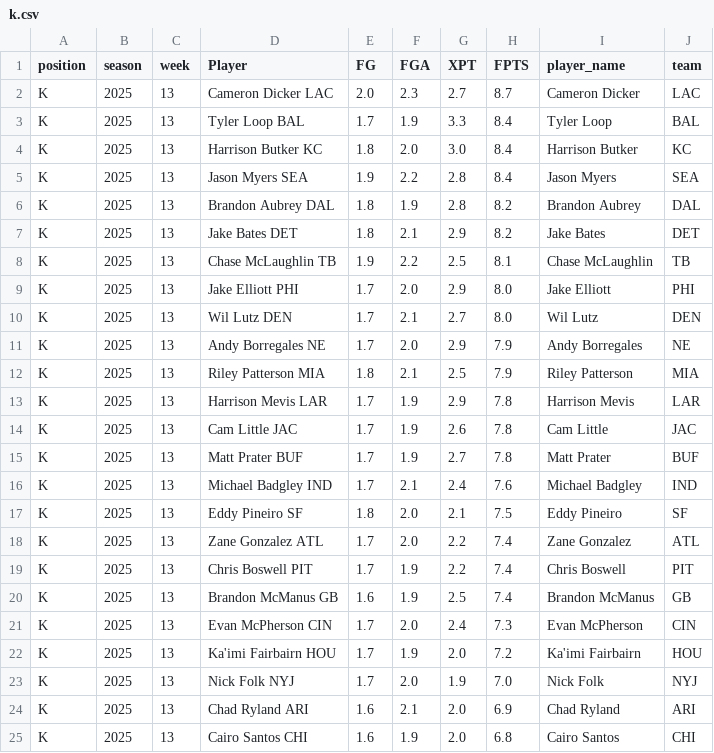
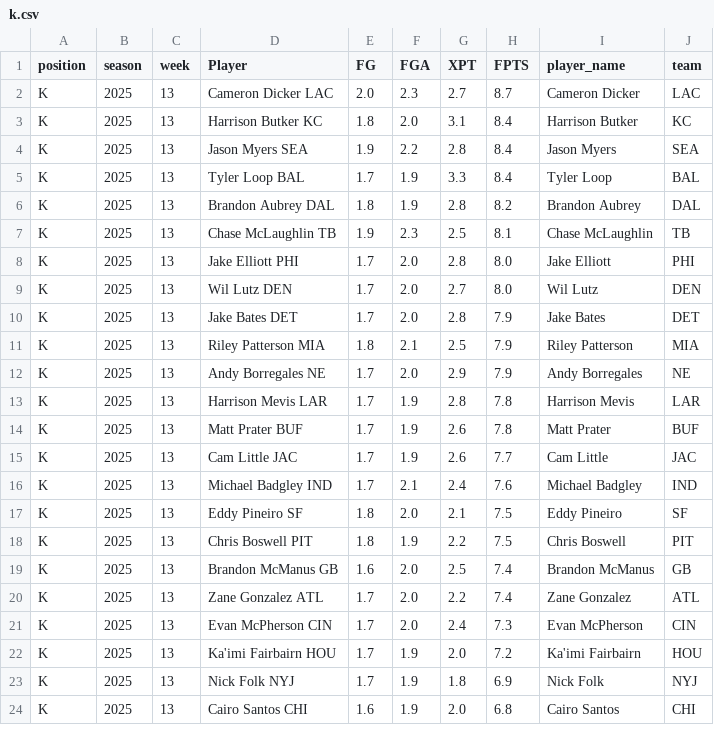
Before and after one commit to KoBeWa/fantasypros-projections, a CSV file: data/2025/week_current/k.csv, drawn as a sheet; only a part is shown; the diff covers the shown part only.

```diff
--- a/data/2025/week_current/k.csv
+++ b/data/2025/week_current/k.csv
@@ -2,24 +2,23 @@ position,season,week,Player,FG,FGA,XPT,FPTS,player_name,team
 K,2025,13,Cameron Dicker LAC,2.0,2.3,2.7,8.7,Cameron Dicker,LAC
+K,2025,13,Harrison Butker KC,1.8,2.0,3.1,8.4,Harrison Butker,KC
+K,2025,13,Jason Myers SEA,1.9,2.2,2.8,8.4,Jason Myers,SEA
 K,2025,13,Tyler Loop BAL,1.7,1.9,3.3,8.4,Tyler Loop,BAL
-K,2025,13,Harrison Butker KC,1.8,2.0,3.0,8.4,Harrison Butker,KC
-K,2025,13,Jason Myers SEA,1.9,2.2,2.8,8.4,Jason Myers,SEA
 K,2025,13,Brandon Aubrey DAL,1.8,1.9,2.8,8.2,Brandon Aubrey,DAL
-K,2025,13,Jake Bates DET,1.8,2.1,2.9,8.2,Jake Bates,DET
-K,2025,13,Chase McLaughlin TB,1.9,2.2,2.5,8.1,Chase McLaughlin,TB
-K,2025,13,Jake Elliott PHI,1.7,2.0,2.9,8.0,Jake Elliott,PHI
-K,2025,13,Wil Lutz DEN,1.7,2.1,2.7,8.0,Wil Lutz,DEN
+K,2025,13,Chase McLaughlin TB,1.9,2.3,2.5,8.1,Chase McLaughlin,TB
+K,2025,13,Jake Elliott PHI,1.7,2.0,2.8,8.0,Jake Elliott,PHI
+K,2025,13,Wil Lutz DEN,1.7,2.0,2.7,8.0,Wil Lutz,DEN
+K,2025,13,Jake Bates DET,1.7,2.0,2.8,7.9,Jake Bates,DET
+K,2025,13,Riley Patterson MIA,1.8,2.1,2.5,7.9,Riley Patterson,MIA
 K,2025,13,Andy Borregales NE,1.7,2.0,2.9,7.9,Andy Borregales,NE
-K,2025,13,Riley Patterson MIA,1.8,2.1,2.5,7.9,Riley Patterson,MIA
-K,2025,13,Harrison Mevis LAR,1.7,1.9,2.9,7.8,Harrison Mevis,LAR
-K,2025,13,Cam Little JAC,1.7,1.9,2.6,7.8,Cam Little,JAC
-K,2025,13,Matt Prater BUF,1.7,1.9,2.7,7.8,Matt Prater,BUF
+K,2025,13,Harrison Mevis LAR,1.7,1.9,2.8,7.8,Harrison Mevis,LAR
+K,2025,13,Matt Prater BUF,1.7,1.9,2.6,7.8,Matt Prater,BUF
+K,2025,13,Cam Little JAC,1.7,1.9,2.6,7.7,Cam Little,JAC
 K,2025,13,Michael Badgley IND,1.7,2.1,2.4,7.6,Michael Badgley,IND
 K,2025,13,Eddy Pineiro SF,1.8,2.0,2.1,7.5,Eddy Pineiro,SF
+K,2025,13,Chris Boswell PIT,1.8,1.9,2.2,7.5,Chris Boswell,PIT
+K,2025,13,Brandon McManus GB,1.6,2.0,2.5,7.4,Brandon McManus,GB
 K,2025,13,Zane Gonzalez ATL,1.7,2.0,2.2,7.4,Zane Gonzalez,ATL
-K,2025,13,Chris Boswell PIT,1.7,1.9,2.2,7.4,Chris Boswell,PIT
-K,2025,13,Brandon McManus GB,1.6,1.9,2.5,7.4,Brandon McManus,GB
 K,2025,13,Evan McPherson CIN,1.7,2.0,2.4,7.3,Evan McPherson,CIN
 K,2025,13,Ka'imi Fairbairn HOU,1.7,1.9,2.0,7.2,Ka'imi Fairbairn,HOU
-K,2025,13,Nick Folk NYJ,1.7,2.0,1.9,7.0,Nick Folk,NYJ
-K,2025,13,Chad Ryland ARI,1.6,2.1,2.0,6.9,Chad Ryland,ARI
+K,2025,13,Nick Folk NYJ,1.7,1.9,1.8,6.9,Nick Folk,NYJ
 K,2025,13,Cairo Santos CHI,1.6,1.9,2.0,6.8,Cairo Santos,CHI
```
Also changed, not shown: 2 added rows, 2 removed rows, 1 moved row and 15 edited cells elsewhere in this file, data/2025/week_current/dst.csv, data/2025/week_current/qb.csv, 3 other files.
